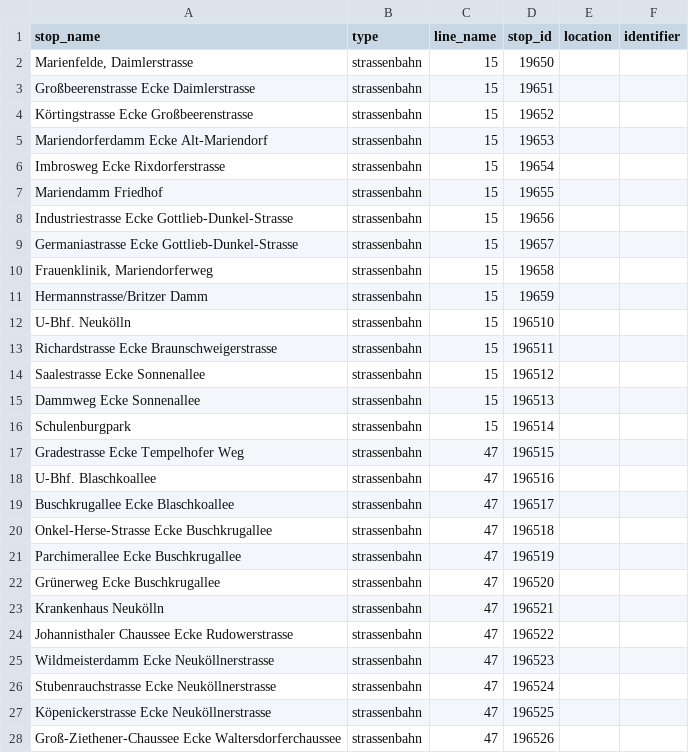
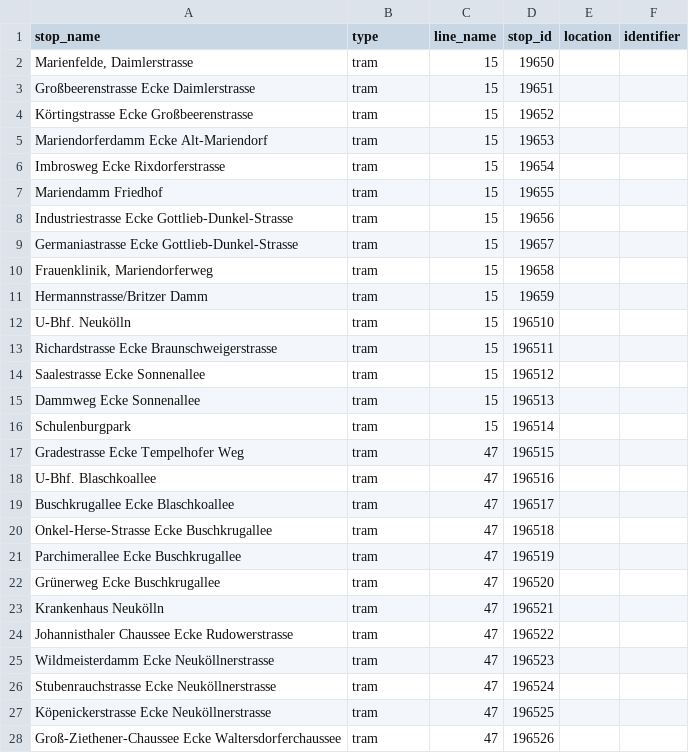
Before and after one commit to noahjb27/fahrplanbuch, a CSV file: data/interim/stops_base/stops_1965_west.csv, drawn as a sheet; only a part is shown; the diff covers the shown part only.

Commit message:
fixed workflow and added enrichment - final tables now available, can still turn enrichment file to a py for easier running

```diff
--- a/data/interim/stops_base/stops_1965_west.csv
+++ b/data/interim/stops_base/stops_1965_west.csv
@@ -1,28 +1,28 @@
 stop_name,type,line_name,stop_id,location,identifier
-"Marienfelde, Daimlerstrasse",strassenbahn,15,19650,,
-Großbeerenstrasse Ecke Daimlerstrasse,strassenbahn,15,19651,,
-Körtingstrasse Ecke Großbeerenstrasse,strassenbahn,15,19652,,
-Mariendorferdamm Ecke Alt-Mariendorf,strassenbahn,15,19653,,
-Imbrosweg Ecke Rixdorferstrasse,strassenbahn,15,19654,,
-Mariendamm Friedhof,strassenbahn,15,19655,,
-Industriestrasse Ecke Gottlieb-Dunkel-Strasse,strassenbahn,15,19656,,
-Germaniastrasse Ecke Gottlieb-Dunkel-Strasse,strassenbahn,15,19657,,
-"Frauenklinik, Mariendorferweg",strassenbahn,15,19658,,
-Hermannstrasse/Britzer Damm,strassenbahn,15,19659,,
-U-Bhf. Neukölln,strassenbahn,15,196510,,
-Richardstrasse Ecke Braunschweigerstrasse,strassenbahn,15,196511,,
-Saalestrasse Ecke Sonnenallee,strassenbahn,15,196512,,
-Dammweg Ecke Sonnenallee,strassenbahn,15,196513,,
-Schulenburgpark,strassenbahn,15,196514,,
-Gradestrasse Ecke Tempelhofer Weg,strassenbahn,47,196515,,
-U-Bhf. Blaschkoallee,strassenbahn,47,196516,,
-Buschkrugallee Ecke Blaschkoallee,strassenbahn,47,196517,,
-Onkel-Herse-Strasse Ecke Buschkrugallee,strassenbahn,47,196518,,
-Parchimerallee Ecke Buschkrugallee,strassenbahn,47,196519,,
-Grünerweg Ecke Buschkrugallee,strassenbahn,47,196520,,
-Krankenhaus Neukölln,strassenbahn,47,196521,,
-Johannisthaler Chaussee Ecke Rudowerstrasse,strassenbahn,47,196522,,
-Wildmeisterdamm Ecke Neuköllnerstrasse,strassenbahn,47,196523,,
-Stubenrauchstrasse Ecke Neuköllnerstrasse,strassenbahn,47,196524,,
-Köpenickerstrasse Ecke Neuköllnerstrasse,strassenbahn,47,196525,,
-Groß-Ziethener-Chaussee Ecke Waltersdorferchaussee,strassenbahn,47,196526,,
+"Marienfelde, Daimlerstrasse",tram,15,19650,,
+Großbeerenstrasse Ecke Daimlerstrasse,tram,15,19651,,
+Körtingstrasse Ecke Großbeerenstrasse,tram,15,19652,,
+Mariendorferdamm Ecke Alt-Mariendorf,tram,15,19653,,
+Imbrosweg Ecke Rixdorferstrasse,tram,15,19654,,
+Mariendamm Friedhof,tram,15,19655,,
+Industriestrasse Ecke Gottlieb-Dunkel-Strasse,tram,15,19656,,
+Germaniastrasse Ecke Gottlieb-Dunkel-Strasse,tram,15,19657,,
+"Frauenklinik, Mariendorferweg",tram,15,19658,,
+Hermannstrasse/Britzer Damm,tram,15,19659,,
+U-Bhf. Neukölln,tram,15,196510,,
+Richardstrasse Ecke Braunschweigerstrasse,tram,15,196511,,
+Saalestrasse Ecke Sonnenallee,tram,15,196512,,
+Dammweg Ecke Sonnenallee,tram,15,196513,,
+Schulenburgpark,tram,15,196514,,
+Gradestrasse Ecke Tempelhofer Weg,tram,47,196515,,
+U-Bhf. Blaschkoallee,tram,47,196516,,
+Buschkrugallee Ecke Blaschkoallee,tram,47,196517,,
+Onkel-Herse-Strasse Ecke Buschkrugallee,tram,47,196518,,
+Parchimerallee Ecke Buschkrugallee,tram,47,196519,,
+Grünerweg Ecke Buschkrugallee,tram,47,196520,,
+Krankenhaus Neukölln,tram,47,196521,,
+Johannisthaler Chaussee Ecke Rudowerstrasse,tram,47,196522,,
+Wildmeisterdamm Ecke Neuköllnerstrasse,tram,47,196523,,
+Stubenrauchstrasse Ecke Neuköllnerstrasse,tram,47,196524,,
+Köpenickerstrasse Ecke Neuköllnerstrasse,tram,47,196525,,
+Groß-Ziethener-Chaussee Ecke Waltersdorferchaussee,tram,47,196526,,
```
Also changed, not shown: 56 edited cells elsewhere in this file, data/interim/stops_base/lines_1965_west.csv, data/raw/1965_west.csv, 24 other files.
